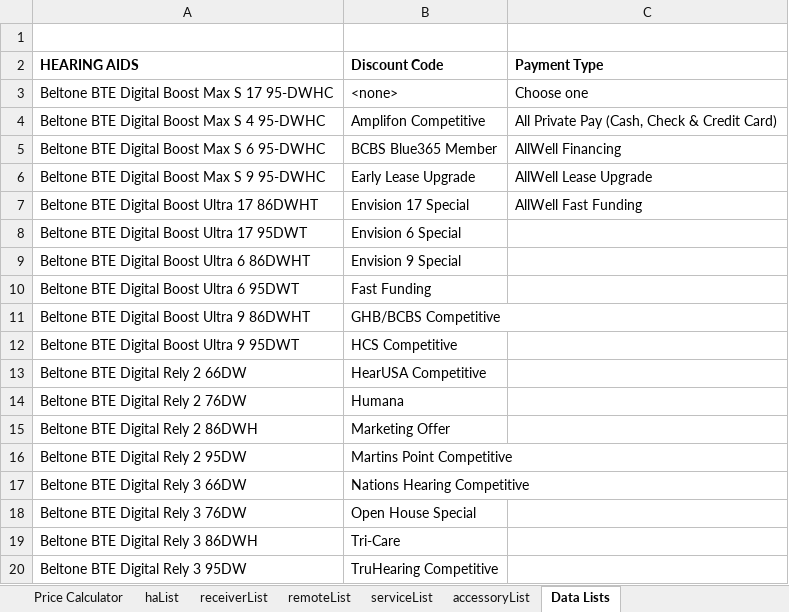
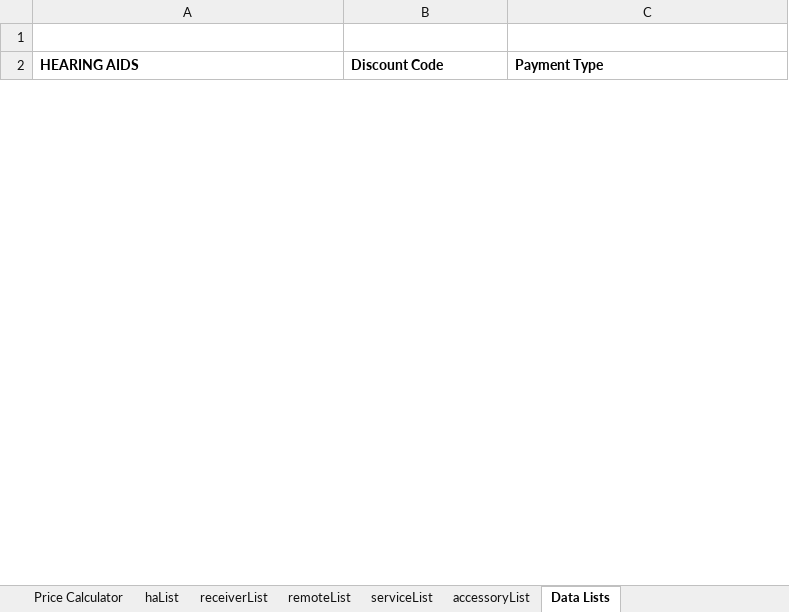
Before and after one commit to Sublevel1384/public-assets, an Excel workbook: downloaded_file.xlsx, sheet Data Lists, drawn as a sheet; only a part is shown; values as stored, in another font and other column widths than the file's, no borders; removed rows and columns are numbered as before the commit, all else as after; the diff covers the shown part only; the diff names each change by its address in the sheet, - before the commit and + after, or states it on an @@ line.

```diff
--- a/downloaded_file.xlsx (sheet Data Lists)
+++ b/downloaded_file.xlsx (sheet Data Lists)
-row 3: Beltone BTE Digital Boost Max S 17 95-DWHC | <none> | Choose one
-row 4: Beltone BTE Digital Boost Max S 4 95-DWHC | Amplifon Competitive | All Private Pay (Cash, Check & Credit Card)
-row 5: Beltone BTE Digital Boost Max S 6 95-DWHC | BCBS Blue365 Member | AllWell Financing
-row 6: Beltone BTE Digital Boost Max S 9 95-DWHC | Early Lease Upgrade | AllWell Lease Upgrade
-row 7: Beltone BTE Digital Boost Ultra 17 86DWHT | Envision 17 Special | AllWell Fast Funding
-row 8: Beltone BTE Digital Boost Ultra 17 95DWT | Envision 6 Special
-row 9: Beltone BTE Digital Boost Ultra 6 86DWHT | Envision 9 Special
-row 10: Beltone BTE Digital Boost Ultra 6 95DWT | Fast Funding
-row 11: Beltone BTE Digital Boost Ultra 9 86DWHT | GHB/BCBS Competitive
-row 12: Beltone BTE Digital Boost Ultra 9 95DWT | HCS Competitive
-row 13: Beltone BTE Digital Rely 2 66DW | HearUSA Competitive
-row 14: Beltone BTE Digital Rely 2 76DW | Humana
-row 15: Beltone BTE Digital Rely 2 86DWH | Marketing Offer
-row 16: Beltone BTE Digital Rely 2 95DW | Martins Point Competitive
-row 17: Beltone BTE Digital Rely 3 66DW | Nations Hearing Competitive
-row 18: Beltone BTE Digital Rely 3 76DW | Open House Special
-row 19: Beltone BTE Digital Rely 3 86DWH | Tri-Care
-row 20: Beltone BTE Digital Rely 3 95DW | TruHearing Competitive
```
Also changed, not shown: 5 added rows and 32 removed rows elsewhere in this sheet, sheet remoteList, sheet haList, formulas that keep their value, hidden cells.
